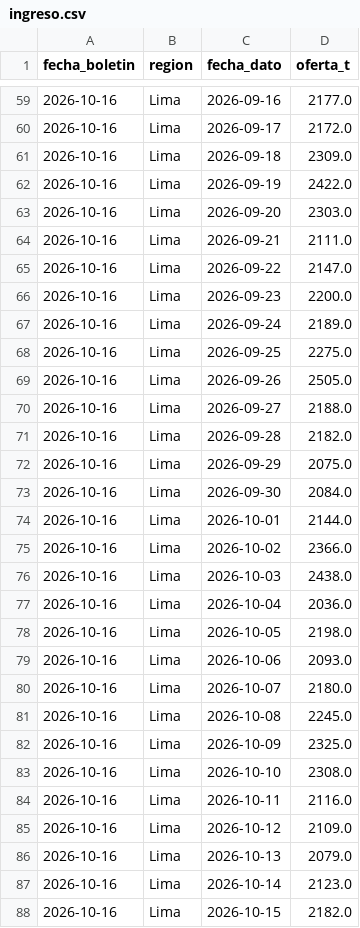
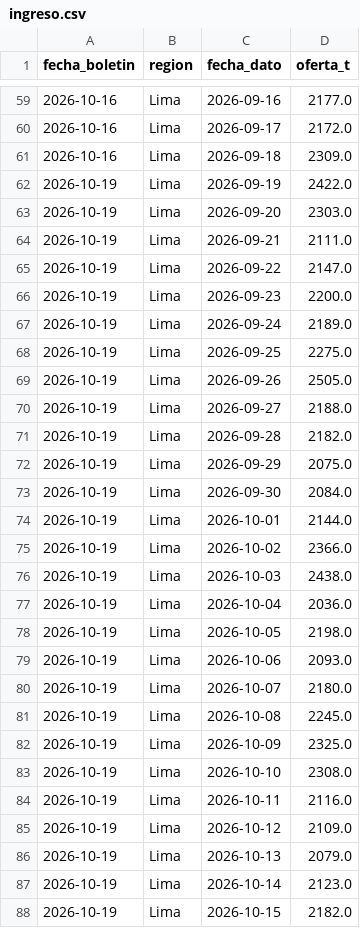
Before and after one commit to elqvixote/precios-pollo-pe, a CSV file: data/ingreso.csv, drawn as a sheet; only a part is shown, gaps mark what is left out; the diff covers the shown part only.

```diff
--- a/data/ingreso.csv
+++ b/data/ingreso.csv
@@ -61,28 +61,28 @@ fecha_boletin,region,fecha_dato,oferta_t
 2026-10-16,Lima,2026-09-18,2309.0
-2026-10-16,Lima,2026-09-19,2422.0
-2026-10-16,Lima,2026-09-20,2303.0
-2026-10-16,Lima,2026-09-21,2111.0
-2026-10-16,Lima,2026-09-22,2147.0
-2026-10-16,Lima,2026-09-23,2200.0
-2026-10-16,Lima,2026-09-24,2189.0
-2026-10-16,Lima,2026-09-25,2275.0
-2026-10-16,Lima,2026-09-26,2505.0
-2026-10-16,Lima,2026-09-27,2188.0
-2026-10-16,Lima,2026-09-28,2182.0
-2026-10-16,Lima,2026-09-29,2075.0
-2026-10-16,Lima,2026-09-30,2084.0
-2026-10-16,Lima,2026-10-01,2144.0
-2026-10-16,Lima,2026-10-02,2366.0
-2026-10-16,Lima,2026-10-03,2438.0
-2026-10-16,Lima,2026-10-04,2036.0
-2026-10-16,Lima,2026-10-05,2198.0
-2026-10-16,Lima,2026-10-06,2093.0
-2026-10-16,Lima,2026-10-07,2180.0
-2026-10-16,Lima,2026-10-08,2245.0
-2026-10-16,Lima,2026-10-09,2325.0
-2026-10-16,Lima,2026-10-10,2308.0
-2026-10-16,Lima,2026-10-11,2116.0
-2026-10-16,Lima,2026-10-12,2109.0
-2026-10-16,Lima,2026-10-13,2079.0
-2026-10-16,Lima,2026-10-14,2123.0
-2026-10-16,Lima,2026-10-15,2182.0
+2026-10-19,Lima,2026-09-19,2422.0
+2026-10-19,Lima,2026-09-20,2303.0
+2026-10-19,Lima,2026-09-21,2111.0
+2026-10-19,Lima,2026-09-22,2147.0
+2026-10-19,Lima,2026-09-23,2200.0
+2026-10-19,Lima,2026-09-24,2189.0
+2026-10-19,Lima,2026-09-25,2275.0
+2026-10-19,Lima,2026-09-26,2505.0
+2026-10-19,Lima,2026-09-27,2188.0
+2026-10-19,Lima,2026-09-28,2182.0
+2026-10-19,Lima,2026-09-29,2075.0
+2026-10-19,Lima,2026-09-30,2084.0
+2026-10-19,Lima,2026-10-01,2144.0
+2026-10-19,Lima,2026-10-02,2366.0
+2026-10-19,Lima,2026-10-03,2438.0
+2026-10-19,Lima,2026-10-04,2036.0
+2026-10-19,Lima,2026-10-05,2198.0
+2026-10-19,Lima,2026-10-06,2093.0
+2026-10-19,Lima,2026-10-07,2180.0
+2026-10-19,Lima,2026-10-08,2245.0
+2026-10-19,Lima,2026-10-09,2325.0
+2026-10-19,Lima,2026-10-10,2308.0
+2026-10-19,Lima,2026-10-11,2116.0
+2026-10-19,Lima,2026-10-12,2109.0
+2026-10-19,Lima,2026-10-13,2079.0
+2026-10-19,Lima,2026-10-14,2123.0
+2026-10-19,Lima,2026-10-15,2182.0
```
Also changed, not shown: 3 added rows and 1 edited cell elsewhere in this file, data/manifest.csv, data/mensual.csv, 5 other files.
